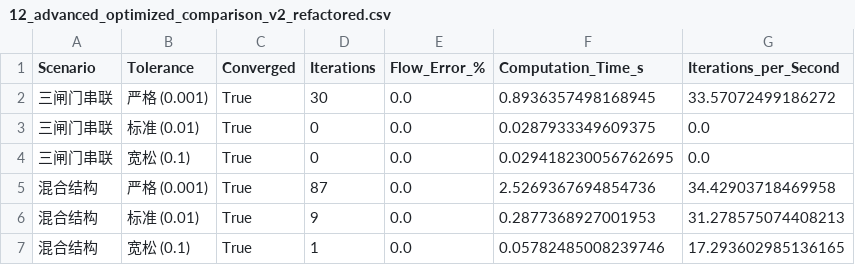
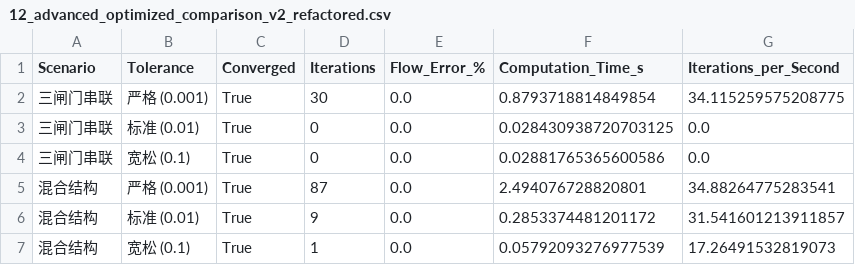
Before and after one commit to leixiaohui-1974/HydroClaude, a CSV file: examples/example_01_canal_flow/scripts/tables/12_advanced_optimized_comparison_v2_refactored.csv, drawn as a sheet.

```diff
--- a/examples/example_01_canal_flow/scripts/tables/12_advanced_optimized_comparison_v2_refactored.csv
+++ b/examples/example_01_canal_flow/scripts/tables/12_advanced_optimized_comparison_v2_refactored.csv
@@ -1,7 +1,7 @@
 Scenario,Tolerance,Converged,Iterations,Flow_Error_%,Computation_Time_s,Iterations_per_Second
-三闸门串联,严格 (0.001),True,30,0.0,0.8936357498168945,33.57072499186272
-三闸门串联,标准 (0.01),True,0,0.0,0.0287933349609375,0.0
-三闸门串联,宽松 (0.1),True,0,0.0,0.029418230056762695,0.0
-混合结构,严格 (0.001),True,87,0.0,2.5269367694854736,34.42903718469958
-混合结构,标准 (0.01),True,9,0.0,0.2877368927001953,31.278575074408213
-混合结构,宽松 (0.1),True,1,0.0,0.05782485008239746,17.293602985136165
+三闸门串联,严格 (0.001),True,30,0.0,0.8793718814849854,34.115259575208775
+三闸门串联,标准 (0.01),True,0,0.0,0.028430938720703125,0.0
+三闸门串联,宽松 (0.1),True,0,0.0,0.02881765365600586,0.0
+混合结构,严格 (0.001),True,87,0.0,2.494076728820801,34.88264775283541
+混合结构,标准 (0.01),True,9,0.0,0.2853374481201172,31.541601213911857
+混合结构,宽松 (0.1),True,1,0.0,0.05792093276977539,17.26491532819073
```
Also changed, not shown: 11 other files.
